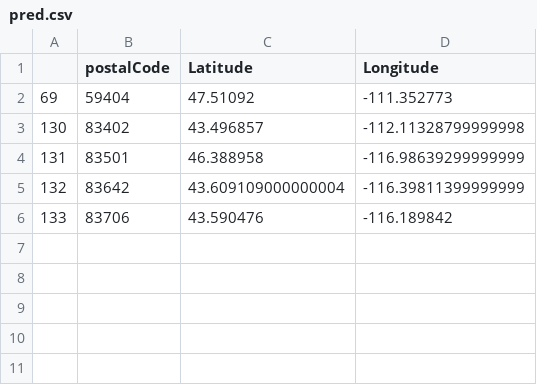
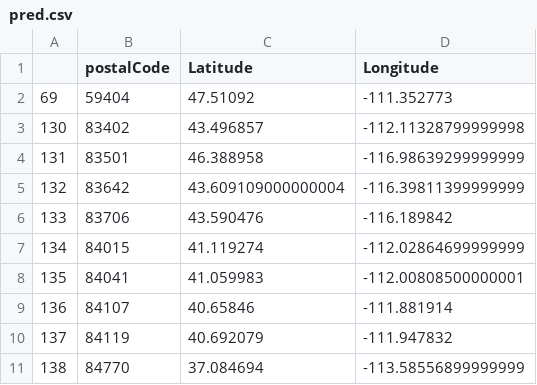
Before and after one commit to sashbhagav/tamudatathon, a CSV file: pred.csv, drawn as a sheet; the diff names each change by its address in the sheet, - before the commit and + after, or states it on an @@ line.

Commit message:
new preds

```diff
--- a/pred.csv
+++ b/pred.csv
+row 7: 134 | 84015 | 41.119274 | -112.02864699999999
+row 8: 135 | 84041 | 41.059983 | -112.00808500000001
+row 9: 136 | 84107 | 40.65846 | -111.881914
+row 10: 137 | 84119 | 40.692079 | -111.947832
+row 11: 138 | 84770 | 37.084694 | -113.58556899999999
```
Also changed, not shown: 4 other files.
